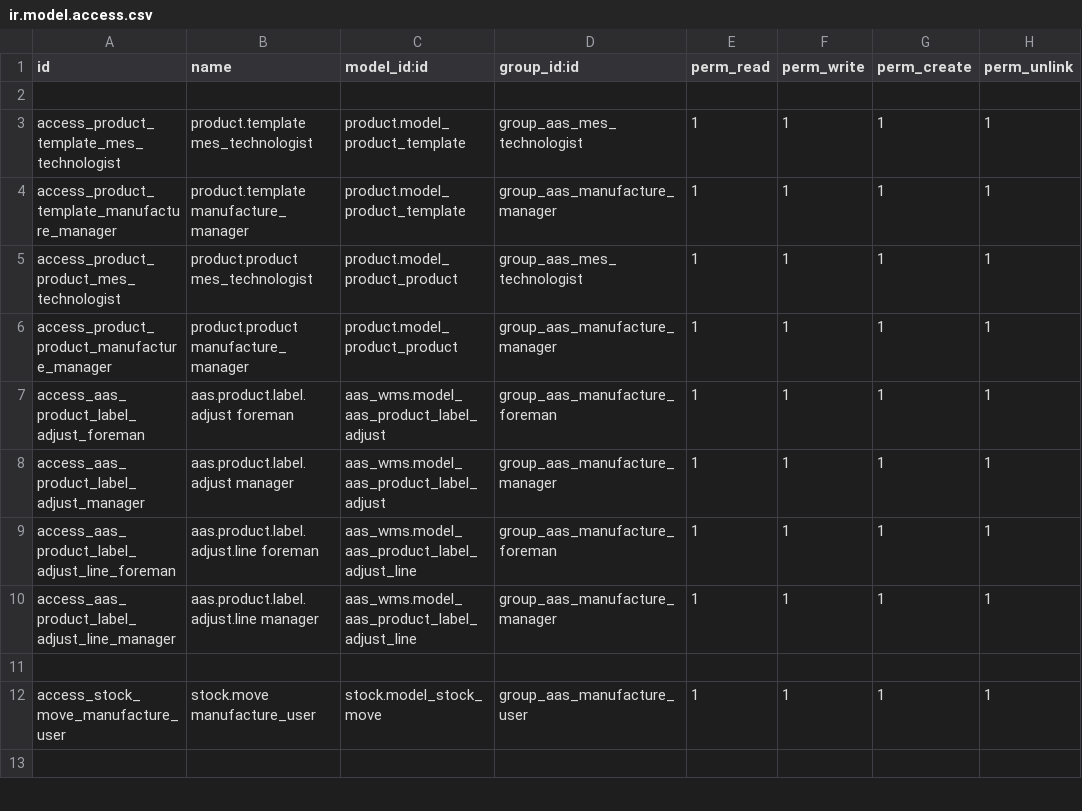
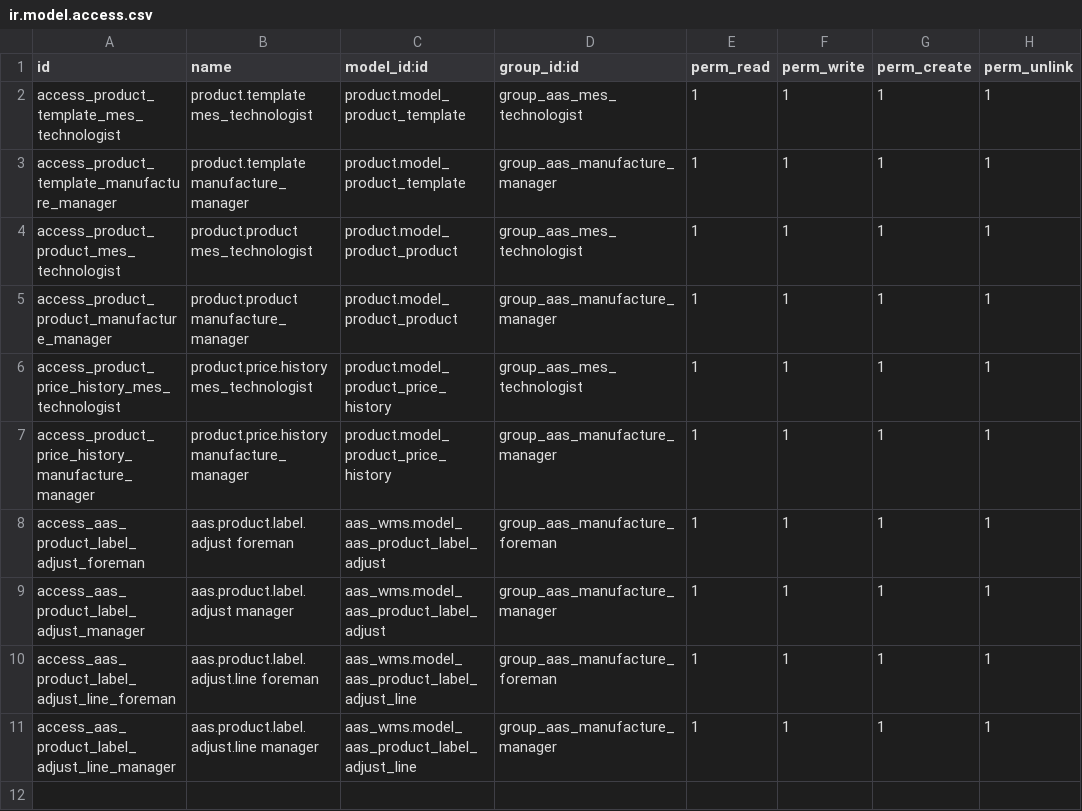
Before and after one commit to westlyou/aasnd, a CSV file: aaschina/aas_mes/security/ir.model.access.csv, drawn as a sheet; only a part is shown; the shorter side is filled out with more unchanged rows.

```diff
--- a/aaschina/aas_mes/security/ir.model.access.csv
+++ b/aaschina/aas_mes/security/ir.model.access.csv
@@ -1,3 +1,2 @@
 id,name,model_id:id,group_id:id,perm_read,perm_write,perm_create,perm_unlink
-
 access_product_template_mes_technologist,product.template mes_technologist,product.model_product_template,group_aas_mes_technologist,1,1,1,1
@@ -6,2 +5,4 @@ access_product_product_mes_technologist,product.product mes_technologist,product
 access_product_product_manufacture_manager,product.product manufacture_manager,product.model_product_product,group_aas_manufacture_manager,1,1,1,1
+access_product_price_history_mes_technologist,product.price.history mes_technologist,product.model_product_price_history,group_aas_mes_technologist,1,1,1,1
+access_product_price_history_manufacture_manager,product.price.history manufacture_manager,product.model_product_price_history,group_aas_manufacture_manager,1,1,1,1
 access_aas_product_label_adjust_foreman,aas.product.label.adjust foreman,aas_wms.model_aas_product_label_adjust,group_aas_manufacture_foreman,1,1,1,1
```
Also changed, not shown: 2 other files.
